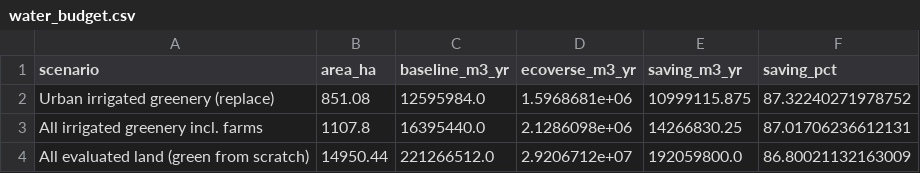
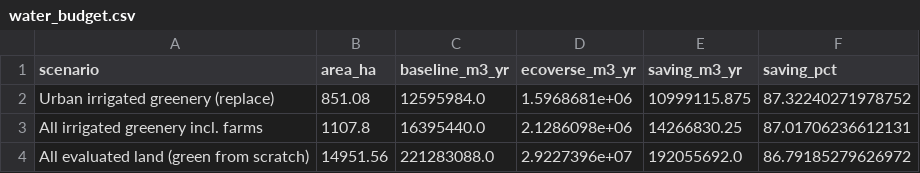
Before and after one commit to saraabutaleb/Eco-VErse-813, a CSV file: results/water_budget.csv, drawn as a sheet.

```diff
--- a/results/water_budget.csv
+++ b/results/water_budget.csv
@@ -3,2 +3,2 @@ Urban irrigated greenery (replace),851.08,12595984.0,1.5968681e+06,10999115.875,
 All irrigated greenery incl. farms,1107.8,16395440.0,2.1286098e+06,14266830.25,87.01706236612131
-All evaluated land (green from scratch),14950.44,221266512.0,2.9206712e+07,192059800.0,86.80021132163009
+All evaluated land (green from scratch),14951.56,221283088.0,2.9227396e+07,192055692.0,86.79185279626972
```
Also changed, not shown: results/guilds.csv, results/hyperspectral_transfer_cv.csv, 51 other files.
